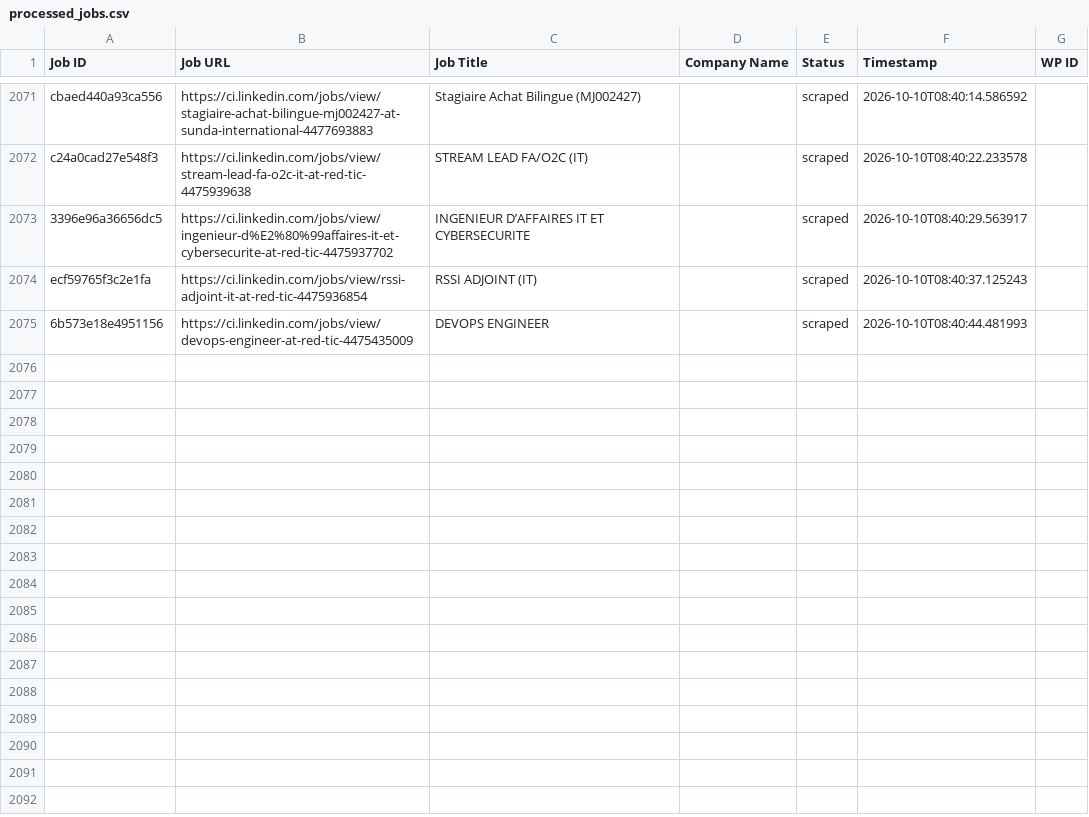
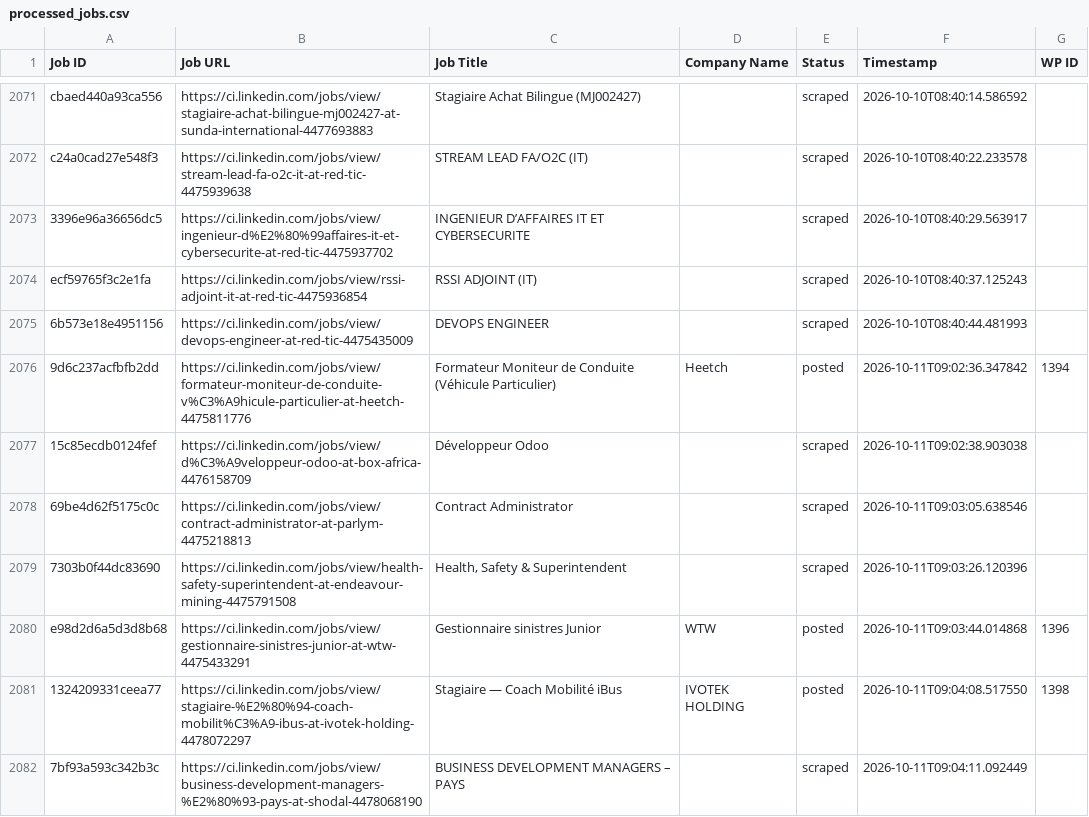
Before and after one commit to mimusdesign/ci, a CSV file: processed_jobs.csv, drawn as a sheet; only a part is shown, gaps mark what is left out.

```diff
--- a/processed_jobs.csv
+++ b/processed_jobs.csv
@@ -2075 +2075,8 @@ ecf59765f3c2e1fa,https://ci.linkedin.com/jobs/view/rssi-adjoint-it-at-red-tic-44
 6b573e18e4951156,https://ci.linkedin.com/jobs/view/devops-engineer-at-red-tic-4475435009,DEVOPS ENGINEER,,scraped,2026-10-10T08:40:44.481993,
+9d6c237acfbfb2dd,https://ci.linkedin.com/jobs/view/formateur-moniteur-de-conduite-v%C3%A9hicule-particulier-at-heetch-4475811776,Formateur Moniteur de Conduite (Véhicule Particulier),Heetch,posted,2026-10-11T09:02:36.347842,1394
+15c85ecdb0124fef,https://ci.linkedin.com/jobs/view/d%C3%A9veloppeur-odoo-at-box-africa-4476158709,Développeur Odoo,,scraped,2026-10-11T09:02:38.903038,
+69be4d62f5175c0c,https://ci.linkedin.com/jobs/view/contract-administrator-at-parlym-4475218813,Contract Administrator,,scraped,2026-10-11T09:03:05.638546,
+7303b0f44dc83690,https://ci.linkedin.com/jobs/view/health-safety-superintendent-at-endeavour-mining-4475791508,"Health, Safety & Superintendent",,scraped,2026-10-11T09:03:26.120396,
+e98d2d6a5d3d8b68,https://ci.linkedin.com/jobs/view/gestionnaire-sinistres-junior-at-wtw-4475433291,Gestionnaire sinistres Junior,WTW,posted,2026-10-11T09:03:44.014868,1396
+1324209331ceea77,https://ci.linkedin.com/jobs/view/stagiaire-%E2%80%94-coach-mobilit%C3%A9-ibus-at-ivotek-holding-4478072297,Stagiaire — Coach Mobilité iBus,IVOTEK HOLDING,posted,2026-10-11T09:04:08.517550,1398
+7bf93a593c342b3c,https://ci.linkedin.com/jobs/view/business-development-managers-%E2%80%93-pays-at-shodal-4478068190,BUSINESS DEVELOPMENT MANAGERS – PAYS,,scraped,2026-10-11T09:04:11.092449,
```
